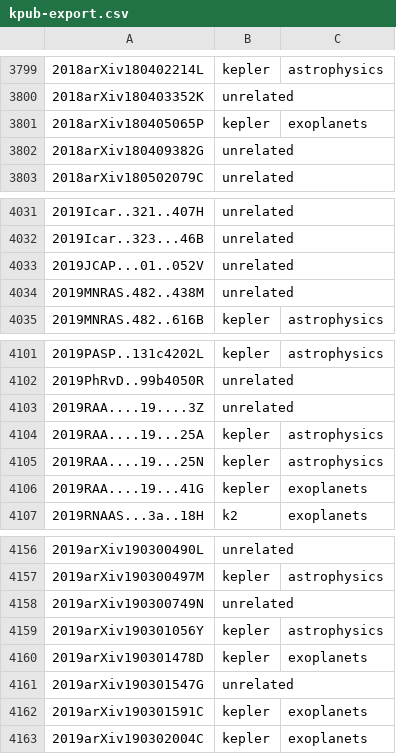
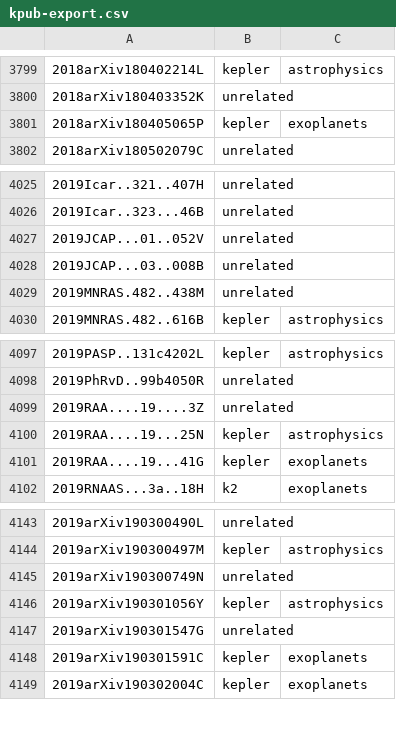
Before and after one commit to KeplerGO/kpub, a CSV file: data/kpub-export.csv, drawn as a sheet; only a part is shown, gaps mark what is left out; the diff covers the shown part only.

```diff
--- a/data/kpub-export.csv
+++ b/data/kpub-export.csv
@@ -3801,3 +3801,2 @@
 2018arXiv180405065P,kepler,exoplanets
-2018arXiv180409382G,unrelated,
 2018arXiv180502079C,unrelated,
@@ -4033,2 +4027,3 @@
 2019JCAP...01..052V,unrelated,
+2019JCAP...03..008B,unrelated,
 2019MNRAS.482..438M,unrelated,
@@ -4103,3 +4099,2 @@
 2019RAA....19....3Z,unrelated,
-2019RAA....19...25A,kepler,astrophysics
 2019RAA....19...25N,kepler,astrophysics
@@ -4159,3 +4146,2 @@
 2019arXiv190301056Y,kepler,astrophysics
-2019arXiv190301478D,kepler,exoplanets
 2019arXiv190301547G,unrelated,
```
Also changed, not shown: 2 added rows, 17 removed rows and 2 edited cells elsewhere in this file, 1 other file.
